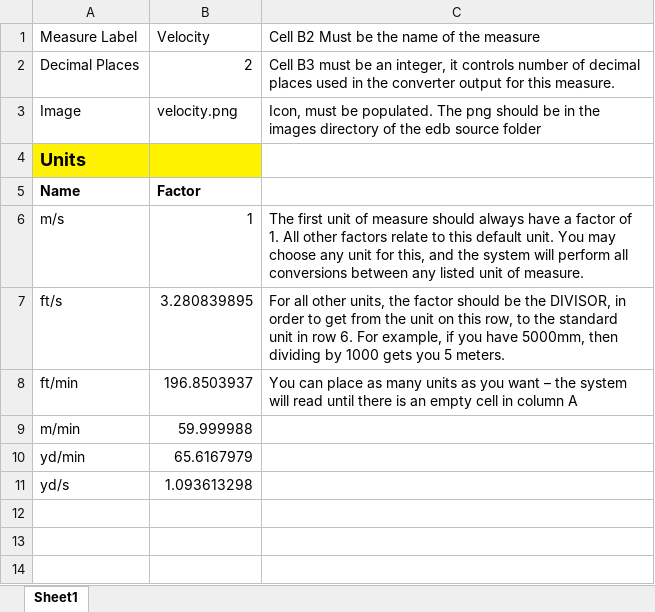
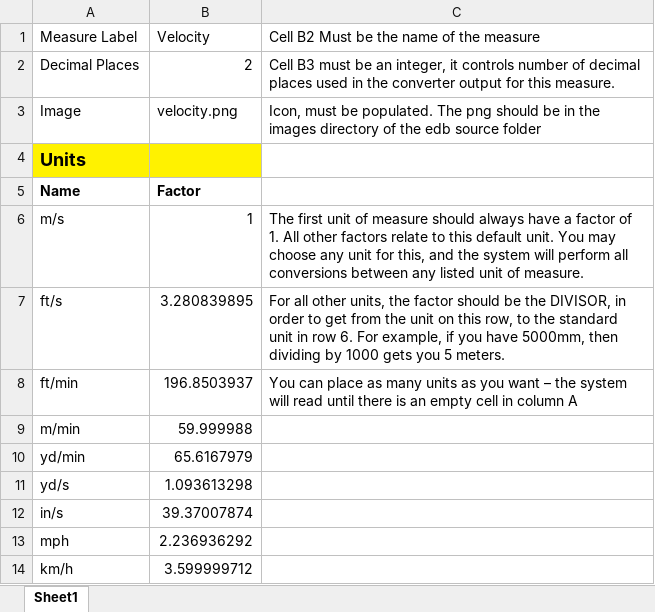
Before and after one commit to hydraulic-institute/edb, an Excel workbook: kb/unit-converter/velocity.xlsx, sheet Sheet1, drawn as a sheet; values as stored, in another font and other column widths than the file's, no borders; the diff names each change by its address in the sheet, - before the commit and + after, or states it on an @@ line.

Commit message:
missed noe

```diff
--- a/kb/unit-converter/velocity.xlsx (sheet Sheet1)
+++ b/kb/unit-converter/velocity.xlsx (sheet Sheet1)
+row 12: in/s | 39.37007874
+row 13: mph | 2.236936292
+row 14: km/h | 3.599999712
```
